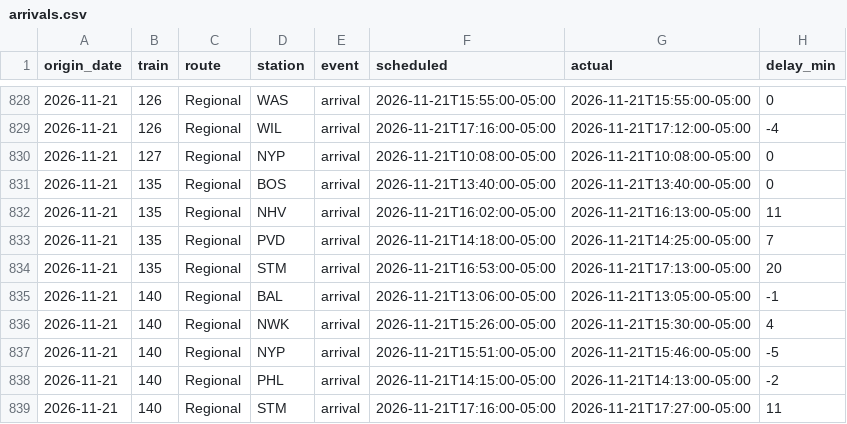
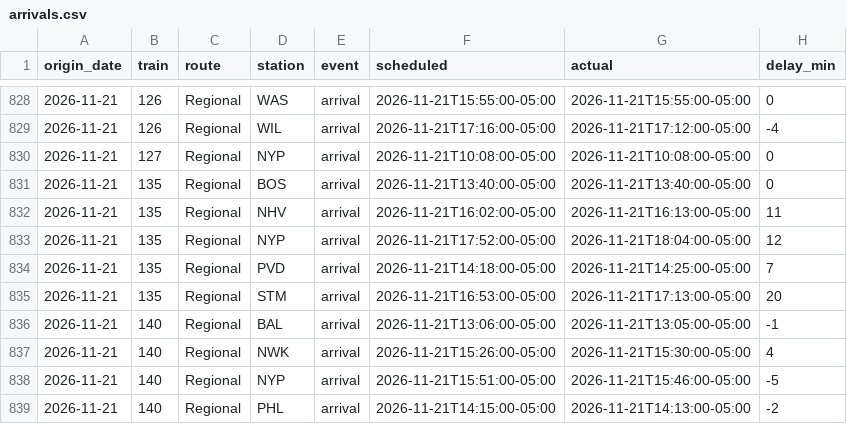
Before and after one commit to nicolasgapa/TrainTracker, a CSV file: data/arrivals.csv, drawn as a sheet; only a part is shown, gaps mark what is left out; the shorter side is filled out with more unchanged rows.

Commit message:
Collect arrivals (local) 2026-11-21T23:09Z

```diff
--- a/data/arrivals.csv
+++ b/data/arrivals.csv
@@ -832,2 +832,3 @@ origin_date,train,route,station,event,scheduled,actual,delay_min
 2026-11-21,135,Regional,NHV,arrival,2026-11-21T16:02:00-05:00,2026-11-21T16:13:00-05:00,11
+2026-11-21,135,Regional,NYP,arrival,2026-11-21T17:52:00-05:00,2026-11-21T18:04:00-05:00,12
 2026-11-21,135,Regional,PVD,arrival,2026-11-21T14:18:00-05:00,2026-11-21T14:25:00-05:00,7
```
